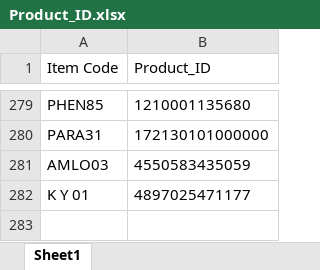
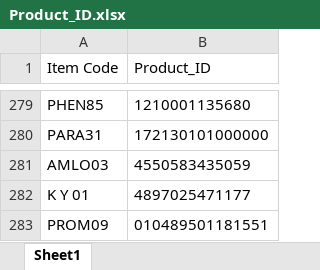
Before and after one commit to AlexCheung109/WardStockLocationCheck, an Excel workbook: Product_ID.xlsx, sheet Sheet1, drawn as a sheet; only a part is shown, gaps mark what is left out; values as stored, in another font and other column widths than the file's, no borders; the diff names each change by its address in the sheet, - before the commit and + after, or states it on an @@ line.

Commit message:
Add new Product ID mapping: UEsDBBQAAAAAAAAAAACkAYS4tQIAALUCAAAaAAAAeGwvX3JlbH...

```diff
--- a/Product_ID.xlsx (sheet Sheet1)
+++ b/Product_ID.xlsx (sheet Sheet1)
+row 283: PROM09 | 010489501181551
```
